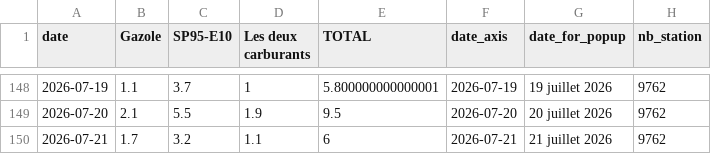
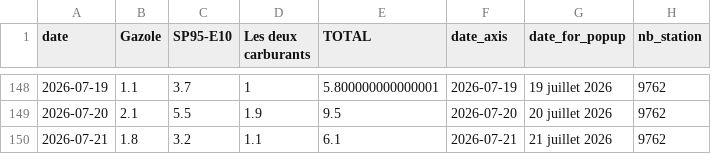
Before and after one commit to mthlht/fuel-price-tracker, a CSV file: data/fuel-shortage-to-flourish.csv, drawn as a sheet; only a part is shown, gaps mark what is left out.

```diff
--- a/data/fuel-shortage-to-flourish.csv
+++ b/data/fuel-shortage-to-flourish.csv
@@ -149,2 +149,2 @@ date,Gazole,SP95-E10,Les deux carburants,TOTAL,date_axis,date_for_popup,nb_stati
 2026-07-20,2.1,5.5,1.9,9.5,2026-07-20,20 juillet 2026,9762
-2026-07-21,1.7,3.2,1.1,6,2026-07-21,21 juillet 2026,9762
+2026-07-21,1.8,3.2,1.1,6.1,2026-07-21,21 juillet 2026,9762
```
Also changed, not shown: 4 other files.
